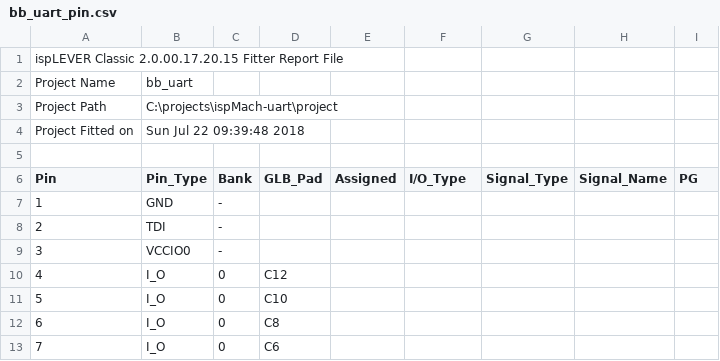
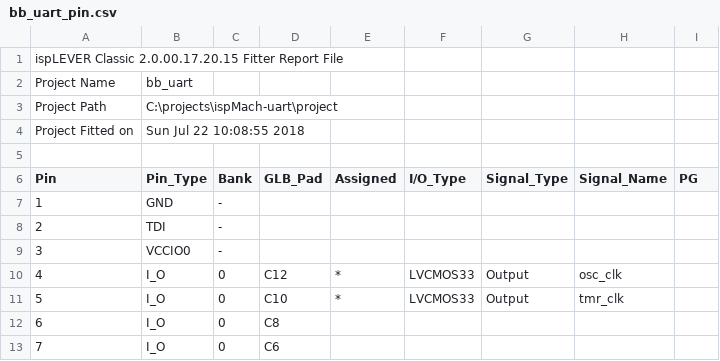
Before and after one commit to hpaluch/ispMach-uart, a CSV file: project/bb_uart_pin.csv, drawn as a sheet; only a part is shown.

```diff
--- a/project/bb_uart_pin.csv
+++ b/project/bb_uart_pin.csv
@@ -3,3 +3,3 @@ Project Name,bb_uart
 Project Path,C:\projects\ispMach-uart\project
-Project Fitted on,Sun Jul 22 09:39:48 2018
+Project Fitted on,Sun Jul 22 10:08:55 2018
 
@@ -9,4 +9,4 @@ Pin,Pin_Type,Bank,GLB_Pad,Assigned,I/O_Type,Signal_Type,Signal_Name,PG
 3,VCCIO0,-,,,,,,
-4,I_O,0,C12,,,,,
-5,I_O,0,C10,,,,,
+4,I_O,0,C12,*,LVCMOS33,Output,osc_clk,
+5,I_O,0,C10,*,LVCMOS33,Output,tmr_clk,
 6,I_O,0,C8,,,,,
```
Also changed, not shown: 7 other files.
